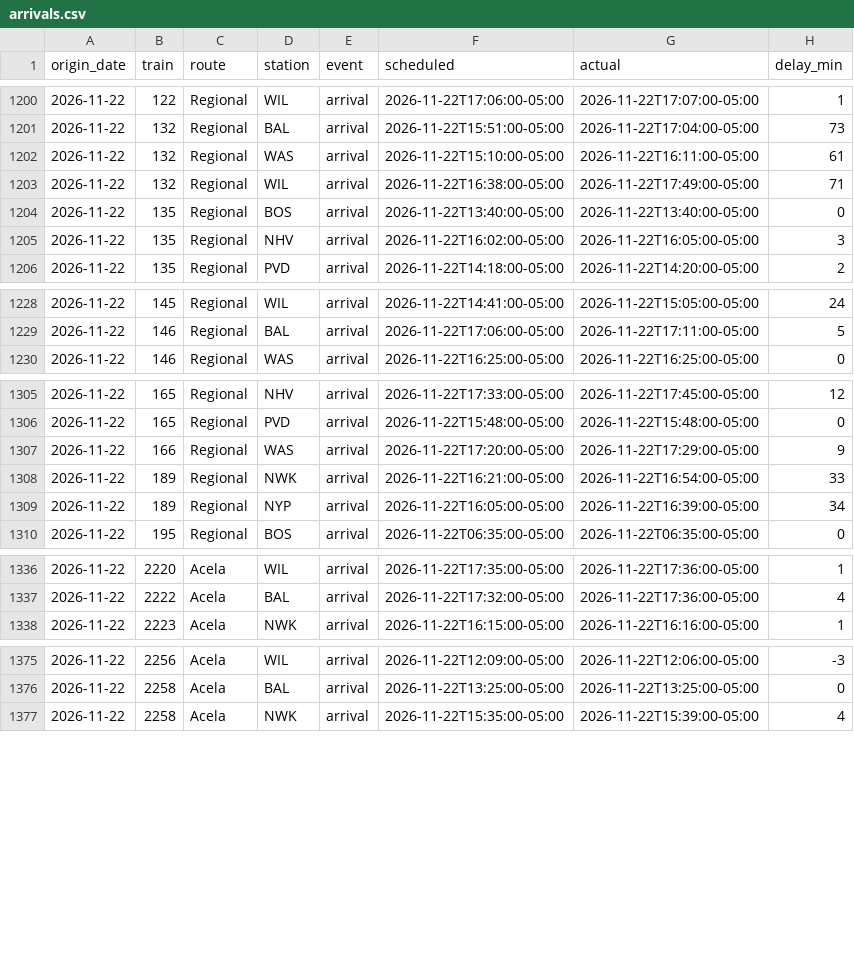
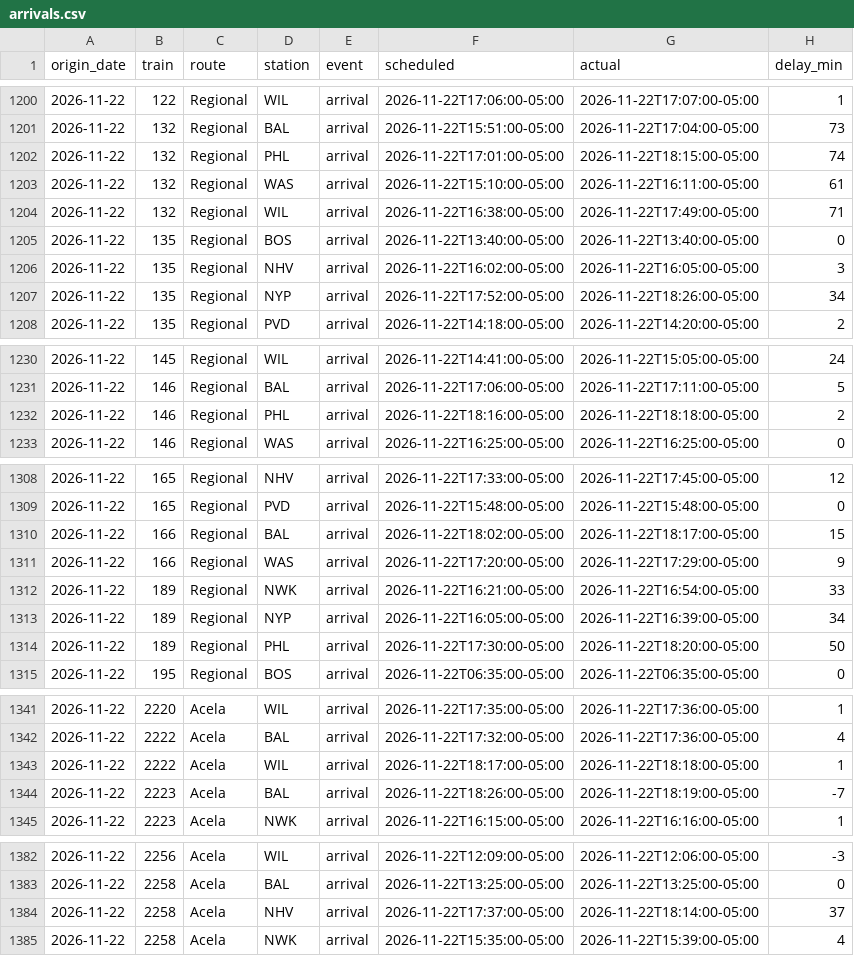
Before and after one commit to nicolasgapa/TrainTracker, a CSV file: data/arrivals.csv, drawn as a sheet; only a part is shown, gaps mark what is left out; the diff covers the shown part only; the diff names each change by its address in the sheet, - before the commit and + after, or states it on an @@ line.

```diff
--- a/data/arrivals.csv
+++ b/data/arrivals.csv
+row 1202: 2026-11-22 | 132 | Regional | PHL | arrival | 2026-11-22T17:01:00-05:00 | 2026-11-22T18:15:00-05:00 | 74
+row 1207: 2026-11-22 | 135 | Regional | NYP | arrival | 2026-11-22T17:52:00-05:00 | 2026-11-22T18:26:00-05:00 | 34
+row 1232: 2026-11-22 | 146 | Regional | PHL | arrival | 2026-11-22T18:16:00-05:00 | 2026-11-22T18:18:00-05:00 | 2
+row 1310: 2026-11-22 | 166 | Regional | BAL | arrival | 2026-11-22T18:02:00-05:00 | 2026-11-22T18:17:00-05:00 | 15
+row 1314: 2026-11-22 | 189 | Regional | PHL | arrival | 2026-11-22T17:30:00-05:00 | 2026-11-22T18:20:00-05:00 | 50
+row 1343: 2026-11-22 | 2222 | Acela | WIL | arrival | 2026-11-22T18:17:00-05:00 | 2026-11-22T18:18:00-05:00 | 1
+row 1344: 2026-11-22 | 2223 | Acela | BAL | arrival | 2026-11-22T18:26:00-05:00 | 2026-11-22T18:19:00-05:00 | -7
+row 1384: 2026-11-22 | 2258 | Acela | NHV | arrival | 2026-11-22T17:37:00-05:00 | 2026-11-22T18:14:00-05:00 | 37
```
Also changed, not shown: 1 added row and 2 edited cells elsewhere in this file.
